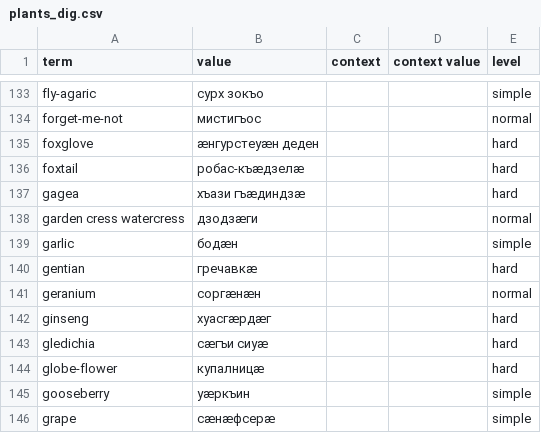
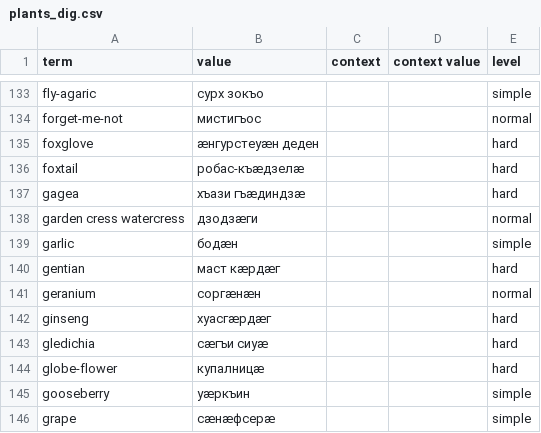
Before and after one commit to nmb10/sorat_translations, a CSV file: main/dig/plants_dig.csv, drawn as a sheet; only a part is shown, gaps mark what is left out.

Commit message:
Update plants_dig.csv

```diff
--- a/main/dig/plants_dig.csv
+++ b/main/dig/plants_dig.csv
@@ -139,3 +139,3 @@ garden cress watercress,дзодзæги,,,normal
 garlic,бодæн,,,simple
-gentian,гречавкæ,,,hard
+gentian,маст кæрдæг,,,hard
 geranium,соргæнæн,,,normal
```
